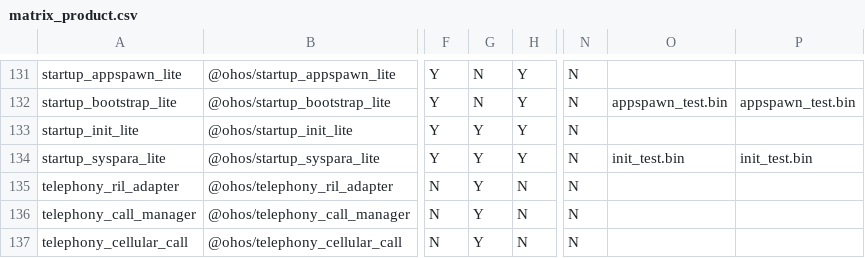
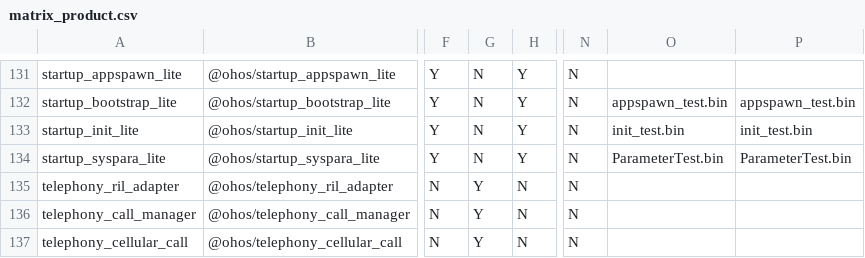
Before and after one commit to openharmony/manifest, a CSV file: matrix_product.csv, drawn as a sheet; only a part is shown, gaps mark what is left out; the diff names each change by its address in the sheet, - before the commit and + after, or states it on an @@ line.

Commit message:
!119 update matrix_product.csv * !2 update startup * update startup

```diff
--- a/matrix_product.csv
+++ b/matrix_product.csv
-G133:G134: Y
+G133:G134: N
-O133: (empty)
+O133: init_test.bin
-P133: (empty)
+P133: init_test.bin
-O134: init_test.bin
+O134: ParameterTest.bin
-P134: init_test.bin
+P134: ParameterTest.bin
```
